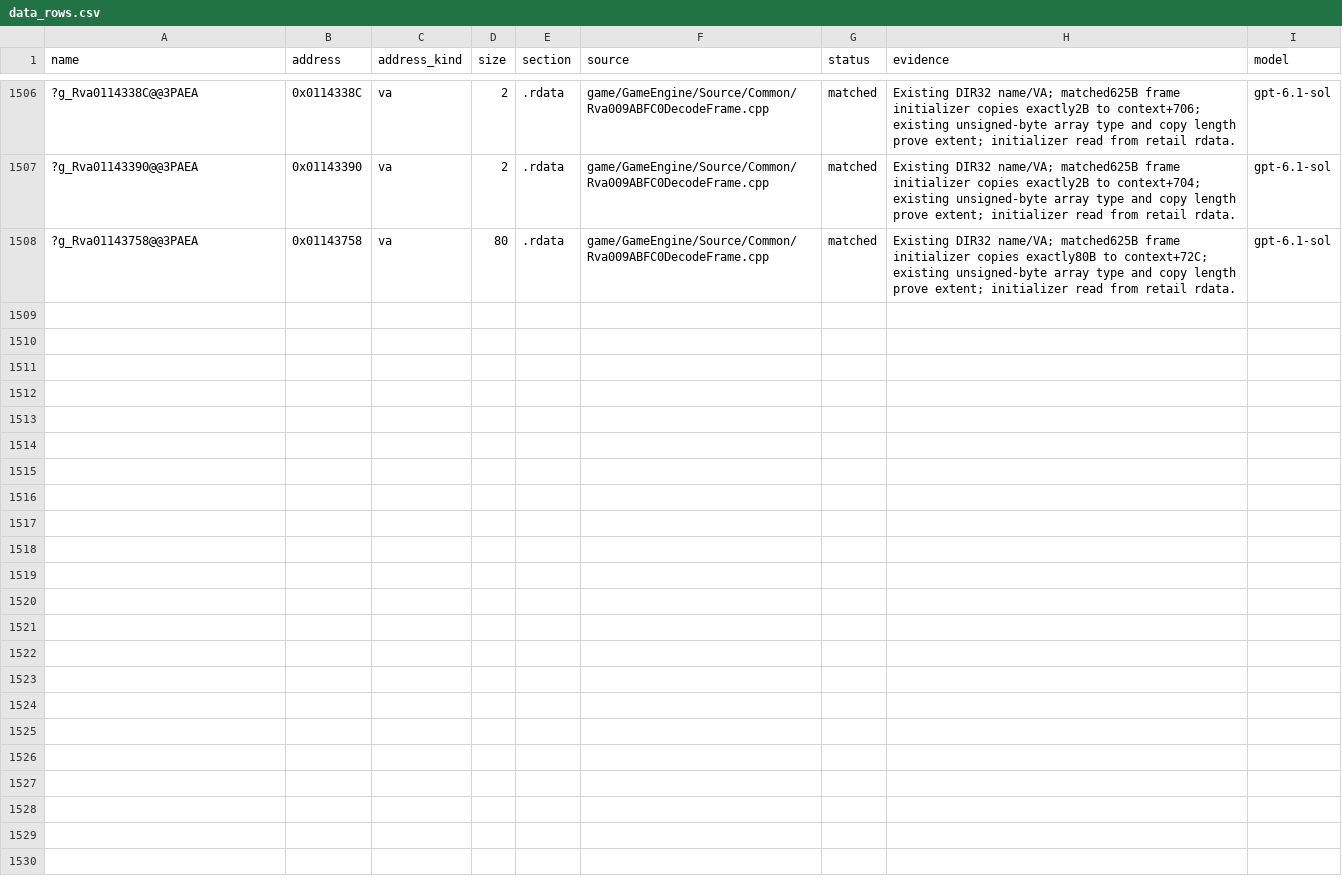
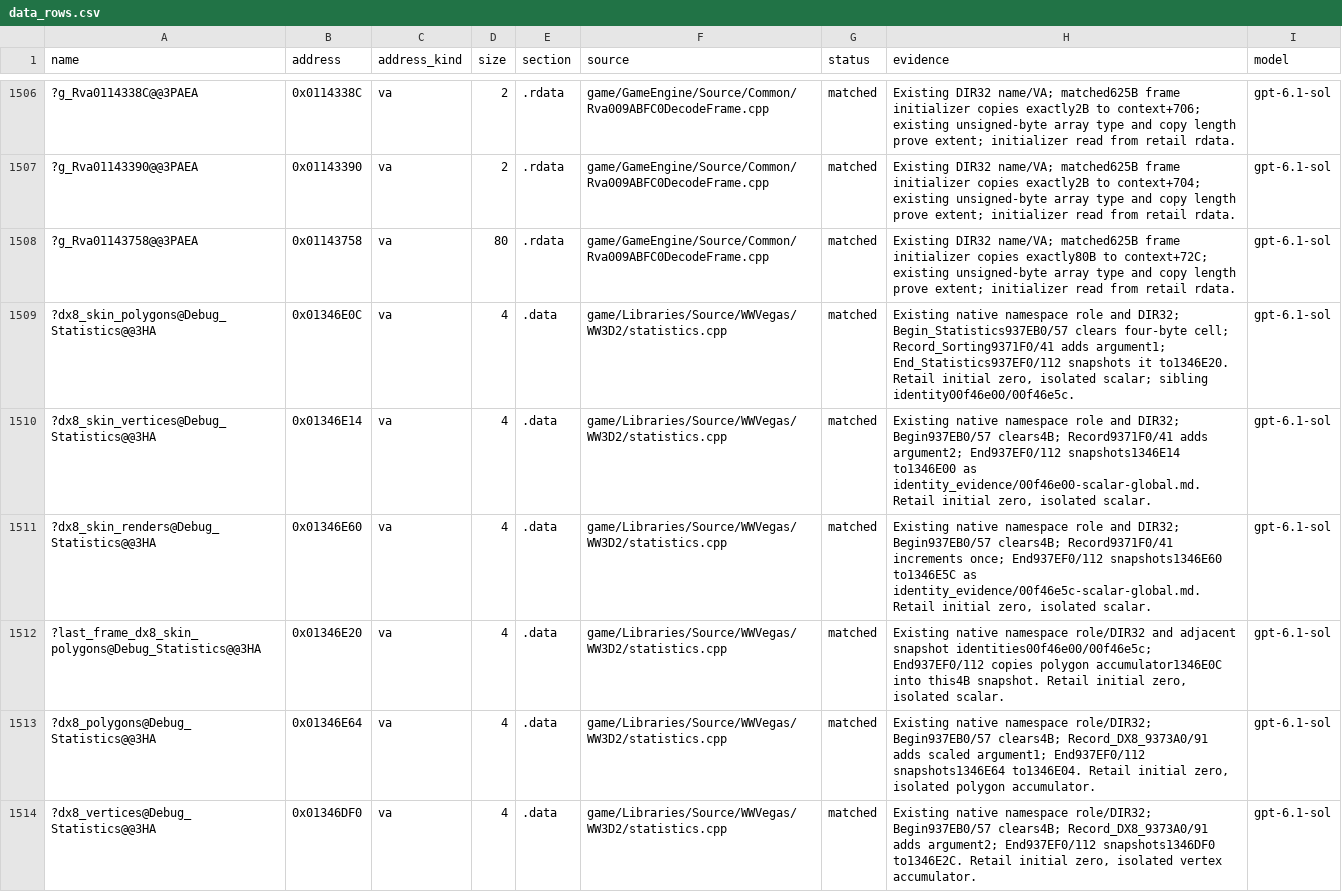
Before and after one commit to AA-plus/Open-BFME-1, a CSV file: targets/game/reverse/data_rows.csv, drawn as a sheet; only a part is shown, gaps mark what is left out; the diff names each change by its address in the sheet, - before the commit and + after, or states it on an @@ line.

Commit message:
Define the six native Debug_Statistics accumulator and snapshot cells
Existing namespace names and DIR32 records identify six4B retail zero
cells. Begin937EB0/57 clears accumulators; Record9371F0/41 adds the
polygon/vertex arguments and increments renders; Record_DX89373A0/91
updates the native DX8 pair; End937EF0/112 stores the named snapshots.
Sibling scalar identity evidence00f46e00/00f46e5c records that graph.
add_data_match byte-verifies each datum; no pins, aliases or renames.

Build: statistics.cpp4/4 byte-matched and all data rows verified.
link_check.py statistics.cpp count10->4, LINKED0->0B;
LINKED next census. Caps/N-patch and two opaque counter spellings remain.
Hatch counters do not grow.

Claim-Lease: 0x00937EB0=50e740df66a64a708289b72a715937cf
Claim-Lease: 0x00937EF0=50e740df66a64a708289b72a715937cf
Claim-Lease: 0x00F46E0C=50e740df66a64a708289b72a715937cf
Claim-Lease: 0x00F46E14=50e740df66a64a708289b72a715937cf
Claim-Lease: 0x00F46E20=50e740df66a64a708289b72a715937cf
Claim-Lease: 0x00F46E60=50e740df66a64a708289b72a715937cf
Claim-Lease: 0x00F46DF0=9df42fdd8d0841a2a56658e60f0fdc1e
Claim-Lease: 0x00F46E64=9df42fdd8d0841a2a56658e60f0fdc1e
Model: gpt-6.1-sol via Codex CLI

```diff
--- a/targets/game/reverse/data_rows.csv
+++ b/targets/game/reverse/data_rows.csv
+row 1509: ?dx8_skin_polygons@Debug_Statistics@@3HA | 0x01346E0C | va | 4 | .data | game/Libraries/Source/WWVegas/WW3D2/statistics.cpp | matched | Existing native namespace role and DIR32; Begin_Statistics937EB0/57 clears four-byte cell; Record_Sorting9371F0/41 adds argument1; End_Statistics937EF0/112 snapshots it to1346E20. Retail initial zero, isolated scalar; sibling identity00f46e00/00f46e5c. | gpt-6.1-sol
+row 1510: ?dx8_skin_vertices@Debug_Statistics@@3HA | 0x01346E14 | va | 4 | .data | game/Libraries/Source/WWVegas/WW3D2/statistics.cpp | matched | Existing native namespace role and DIR32; Begin937EB0/57 clears4B; Record9371F0/41 adds argument2; End937EF0/112 snapshots1346E14 to1346E00 as identity_evidence/00f46e00-scalar-global.md. Retail initial zero, isolated scalar. | gpt-6.1-sol
+row 1511: ?dx8_skin_renders@Debug_Statistics@@3HA | 0x01346E60 | va | 4 | .data | game/Libraries/Source/WWVegas/WW3D2/statistics.cpp | matched | Existing native namespace role and DIR32; Begin937EB0/57 clears4B; Record9371F0/41 increments once; End937EF0/112 snapshots1346E60 to1346E5C as identity_evidence/00f46e5c-scalar-global.md. Retail initial zero, isolated scalar. | gpt-6.1-sol
+row 1512: ?last_frame_dx8_skin_polygons@Debug_Statistics@@3HA | 0x01346E20 | va | 4 | .data | game/Libraries/Source/WWVegas/WW3D2/statistics.cpp | matched | Existing native namespace role/DIR32 and adjacent snapshot identities00f46e00/00f46e5c; End937EF0/112 copies polygon accumulator1346E0C into this4B snapshot. Retail initial zero, isolated scalar. | gpt-6.1-sol
+row 1513: ?dx8_polygons@Debug_Statistics@@3HA | 0x01346E64 | va | 4 | .data | game/Libraries/Source/WWVegas/WW3D2/statistics.cpp | matched | Existing native namespace role/DIR32; Begin937EB0/57 clears4B; Record_DX8_9373A0/91 adds scaled argument1; End937EF0/112 snapshots1346E64 to1346E04. Retail initial zero, isolated polygon accumulator. | gpt-6.1-sol
+row 1514: ?dx8_vertices@Debug_Statistics@@3HA | 0x01346DF0 | va | 4 | .data | game/Libraries/Source/WWVegas/WW3D2/statistics.cpp | matched | Existing native namespace role/DIR32; Begin937EB0/57 clears4B; Record_DX8_9373A0/91 adds argument2; End937EF0/112 snapshots1346DF0 to1346E2C. Retail initial zero, isolated vertex accumulator. | gpt-6.1-sol
```
Also changed, not shown: 1 other file.
